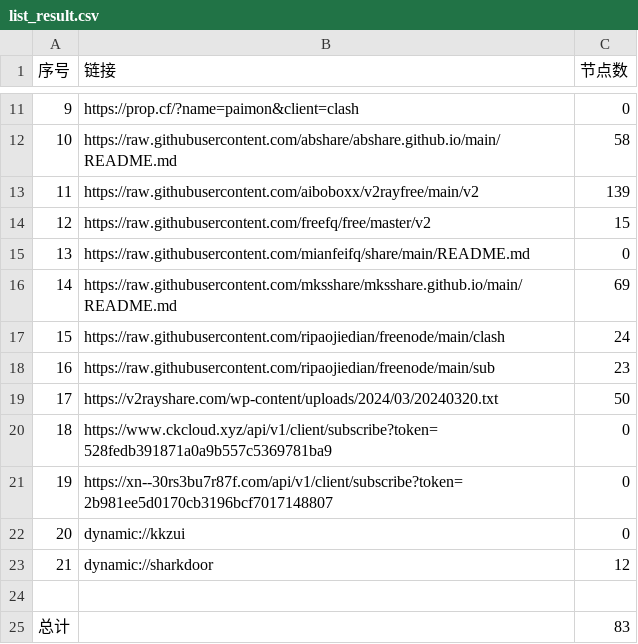
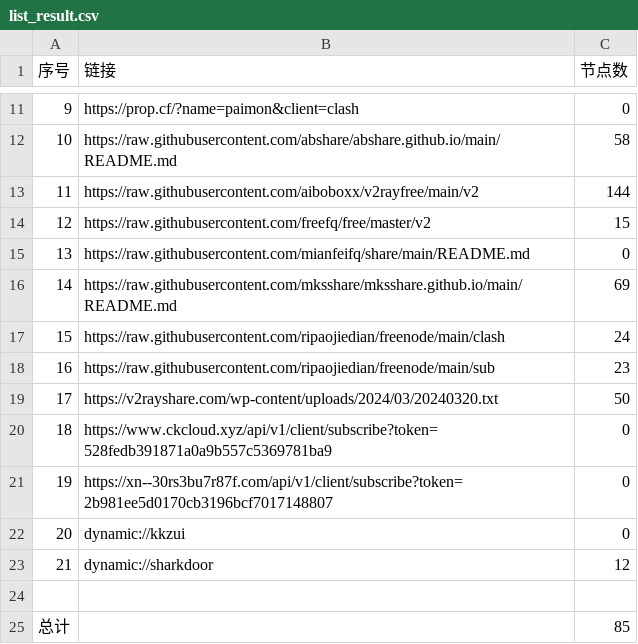
Before and after one commit to randy2jenk/AutoMergePublicNodes, a CSV file: list_result.csv, drawn as a sheet; only a part is shown, gaps mark what is left out.

```diff
--- a/list_result.csv
+++ b/list_result.csv
@@ -12,3 +12,3 @@
 10,https://raw.githubusercontent.com/abshare/abshare.github.io/main/README.md,58
-11,https://raw.githubusercontent.com/aiboboxx/v2rayfree/main/v2,139
+11,https://raw.githubusercontent.com/aiboboxx/v2rayfree/main/v2,144
 12,https://raw.githubusercontent.com/freefq/free/master/v2,15
@@ -24,2 +24,2 @@
 
-总计,,83
+总计,,85
```
Also changed, not shown: 6 other files.
